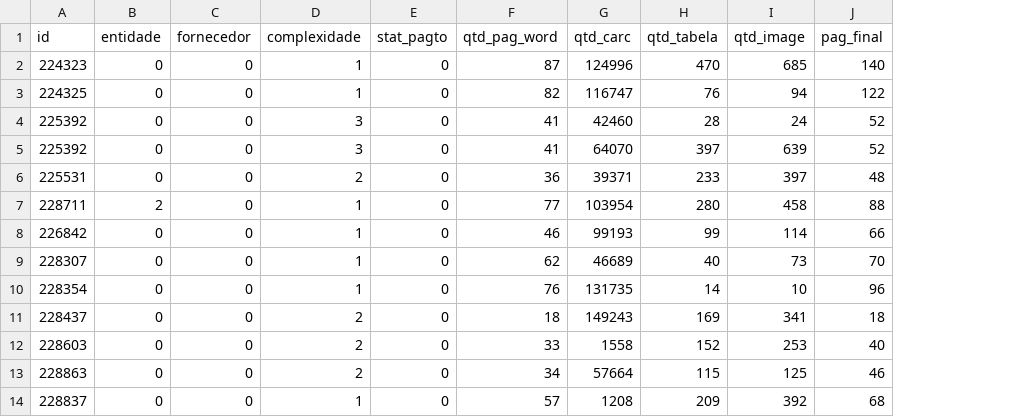
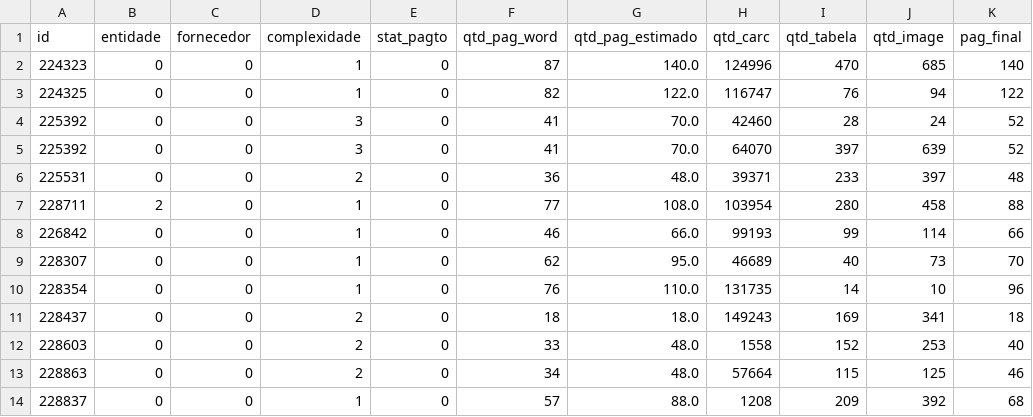
Before and after one commit to WalnerPessoa/Fluxo_Editorial, a CSV file: testes/nge_dados_input.csv, drawn as a sheet; only a part is shown; the diff names each change by its address in the sheet, - before the commit and + after, or states it on an @@ line.

```diff
--- a/testes/nge_dados_input.csv
+++ b/testes/nge_dados_input.csv
+column G (qtd_pag_estimado), rows 2-14: 140.0 | 122.0 | 70.0 | 70.0 | 48.0 | 108.0 | 66.0 | 95.0 | 110.0 | 18.0 | 48.0 | 48.0 | 88.0
```
Also changed, not shown: 2 other files.
